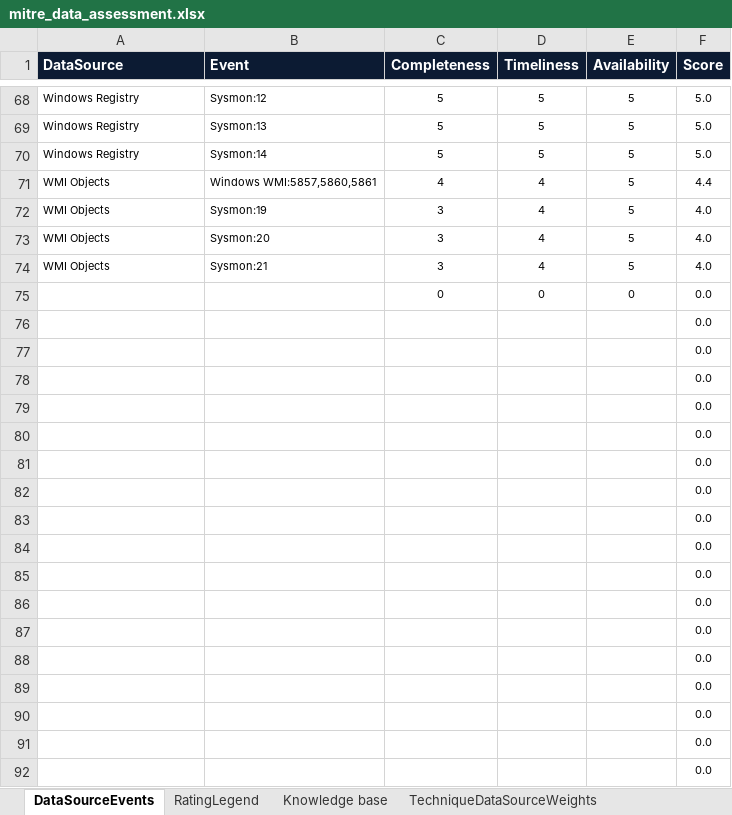
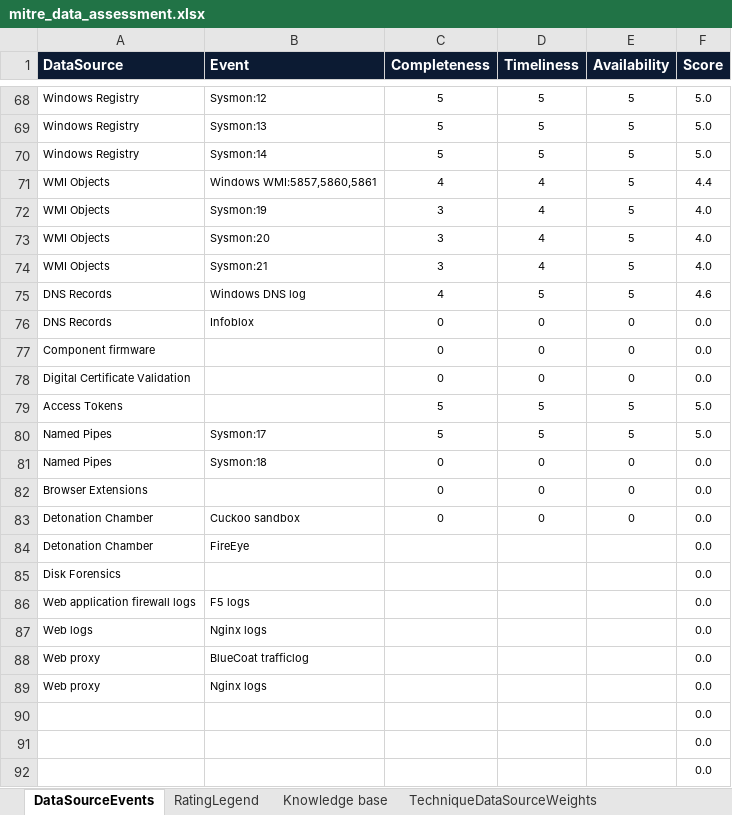
Before and after one commit to olafhartong/ATTACKdatamap, an Excel workbook: mitre_data_assessment.xlsx, sheet DataSourceEvents, drawn as a sheet; only a part is shown, gaps mark what is left out; values as stored, in another font and other column widths than the file's, no borders; conditional formats and table styles not drawn; removed rows and columns are numbered as before the commit, all else as after; the diff names each change by its address in the sheet, - before the commit and + after, or states it on an @@ line.

```diff
--- a/mitre_data_assessment.xlsx (sheet DataSourceEvents)
+++ b/mitre_data_assessment.xlsx (sheet DataSourceEvents)
+row 75: DNS Records | Windows DNS log | 4 | 5 | 5 | 4.6
+row 76: DNS Records | Infoblox | 0 | 0 | 0 | 0.0
-A77 (DataSource): (empty)
+A77 (DataSource): Component firmware
-row 76:  |  |  |  |  | 0.0
-row 77:  |  |  |  |  | 0.0
-row 78:  |  |  |  |  | 0.0
-row 79:  |  |  |  |  | 0.0
-row 80:  |  |  |  |  | 0.0
-row 81:  |  |  |  |  | 0.0
-row 82:  |  |  |  |  | 0.0
-row 83:  |  |  |  |  | 0.0
-row 84:  |  |  |  |  | 0.0
-row 85:  |  |  |  |  | 0.0
-row 86:  |  |  |  |  | 0.0
-row 87:  |  |  |  |  | 0.0
-row 88:  |  |  |  |  | 0.0
-row 89:  |  |  |  |  | 0.0
+row 78: Digital Certificate Validation |  | 0 | 0 | 0 | 0.0
+row 79: Access Tokens |  | 5 | 5 | 5 | 5.0
+row 80: Named Pipes | Sysmon:17 | 5 | 5 | 5 | 5.0
+row 81: Named Pipes | Sysmon:18 | 0 | 0 | 0 | 0.0
+row 82: Browser Extensions |  | 0 | 0 | 0 | 0.0
+row 83: Detonation Chamber | Cuckoo sandbox | 0 | 0 | 0 | 0.0
+row 84: Detonation Chamber | FireEye |  |  |  | 0.0
+row 85: Disk Forensics |  |  |  |  | 0.0
+row 86: Web application firewall logs | F5 logs |  |  |  | 0.0
+row 87: Web logs | Nginx logs |  |  |  | 0.0
+row 88: Web proxy | BlueCoat trafficlog |  |  |  | 0.0
+row 89: Web proxy | Nginx logs |  |  |  | 0.0
```
Also changed, not shown: sheet REF-DataSources, sheet TechniqueDataSourceWeights, formulas that keep their value.
